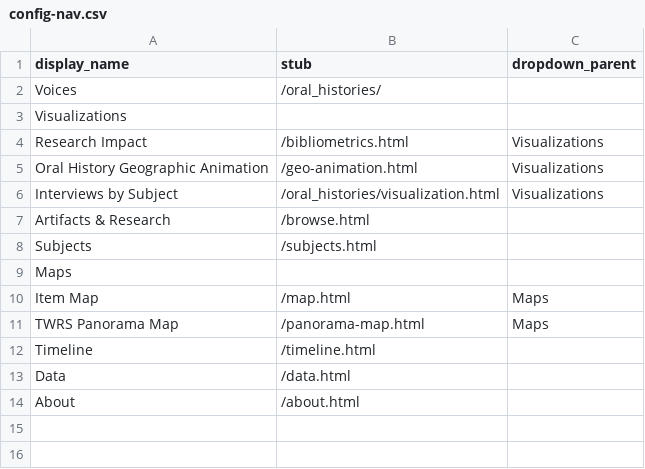
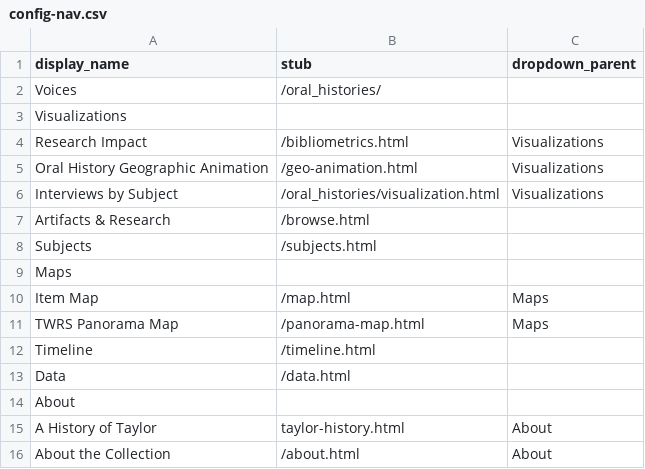
Before and after one commit to thecdil/taylor-archive, a CSV file: _data/config-nav.csv, drawn as a sheet.

Commit message:
about page and story map additions

```diff
--- a/_data/config-nav.csv
+++ b/_data/config-nav.csv
@@ -13,2 +13,4 @@ Timeline,/timeline.html,
 Data,/data.html,
-About,/about.html
+About
+A History of Taylor,taylor-history.html,About
+About the Collection,/about.html,About
```
Also changed, not shown: 5 other files.
